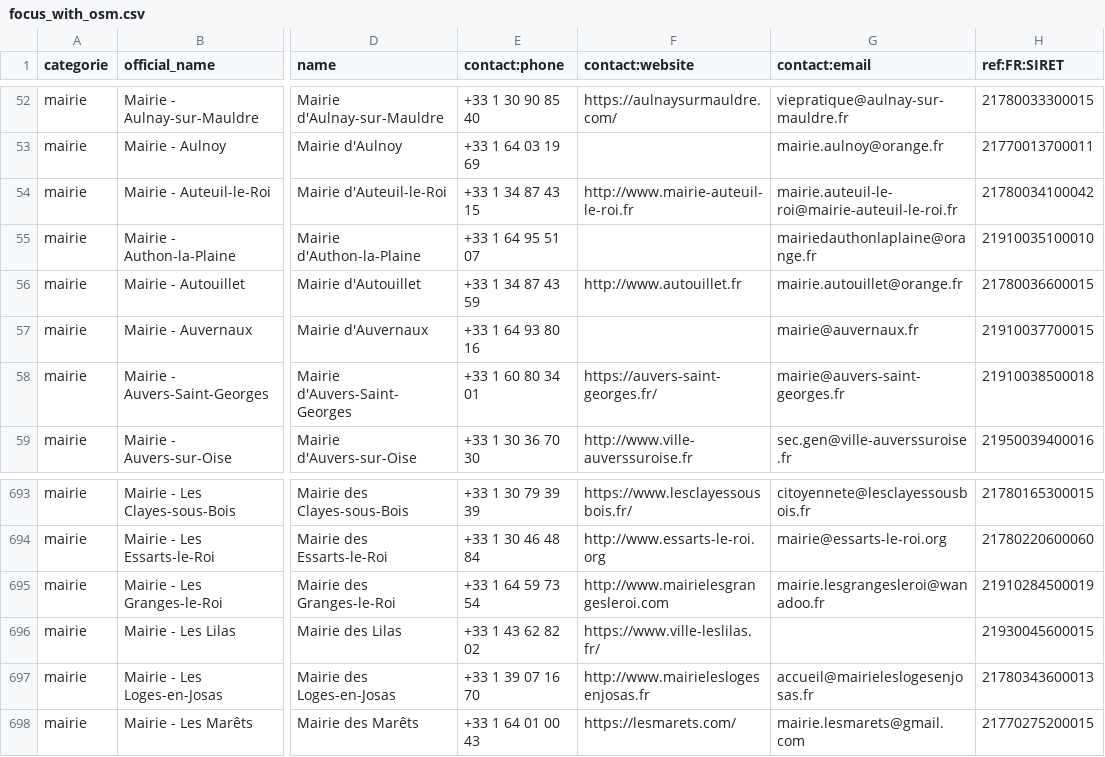
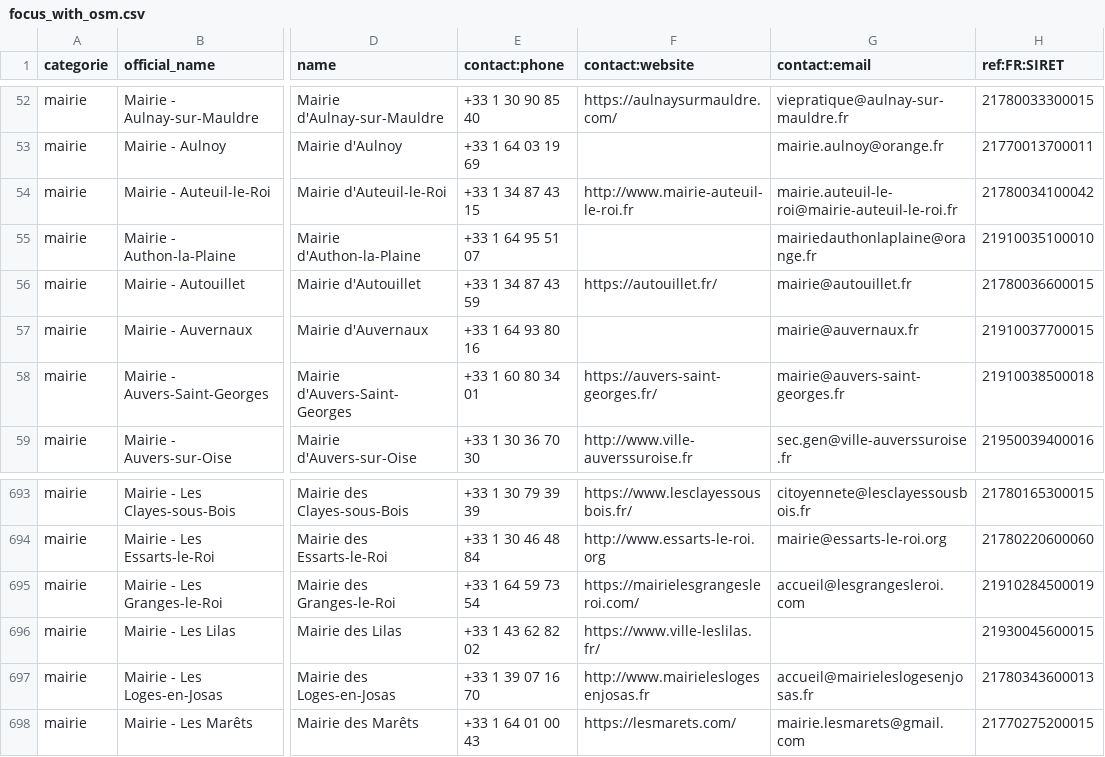
Before and after one commit to nlehuby/sepuqu, a CSV file: focus_with_osm.csv, drawn as a sheet; only a part is shown, gaps mark what is left out; the diff names each change by its address in the sheet, - before the commit and + after, or states it on an @@ line.

```diff
--- a/focus_with_osm.csv
+++ b/focus_with_osm.csv
-F56 (contact:website): http://www.autouillet.fr
+F56 (contact:website): https://autouillet.fr/
-G56 (contact:email): mairie.autouillet@orange.fr
+G56 (contact:email): mairie@autouillet.fr
-F695 (contact:website): http://www.mairielesgrangesleroi.com
+F695 (contact:website): https://mairielesgrangesleroi.com/
-G695 (contact:email): mairie.lesgrangesleroi@wanadoo.fr
+G695 (contact:email): accueil@lesgrangesleroi.com
```
Also changed, not shown: 1 other file.
